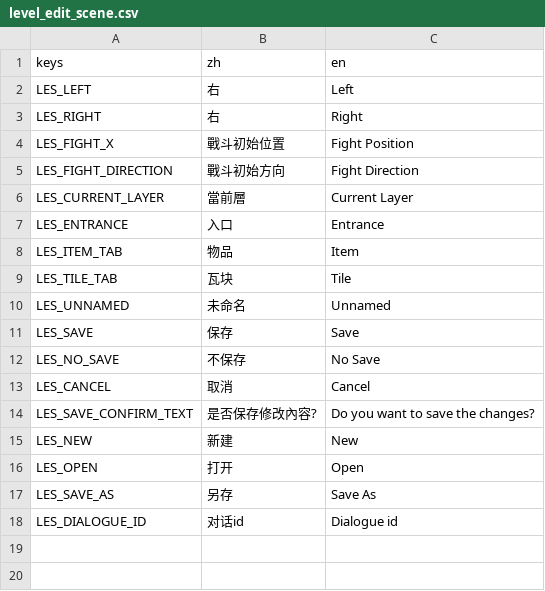
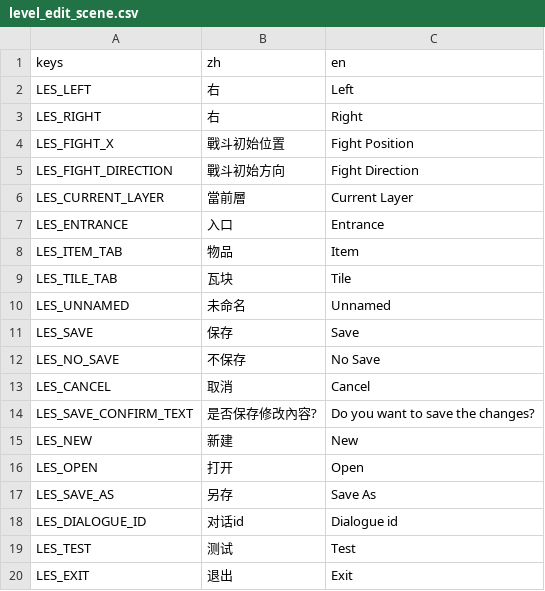
Before and after one commit to 838116504/GameOff2024, a CSV file: asset/tr/level_edit_scene.csv, drawn as a sheet.

Commit message:
Add fight AI. Add level edit scene test feature

```diff
--- a/asset/tr/level_edit_scene.csv
+++ b/asset/tr/level_edit_scene.csv
@@ -18 +18,3 @@ LES_SAVE_AS,另存,Save As
 LES_DIALOGUE_ID,对话id,Dialogue id
+LES_TEST,测试,Test
+LES_EXIT,退出,Exit
```
Also changed, not shown: 36 other files.
